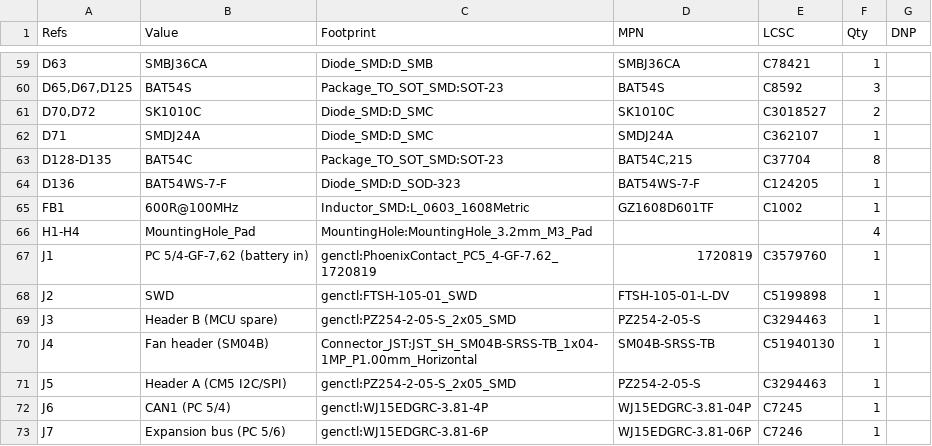
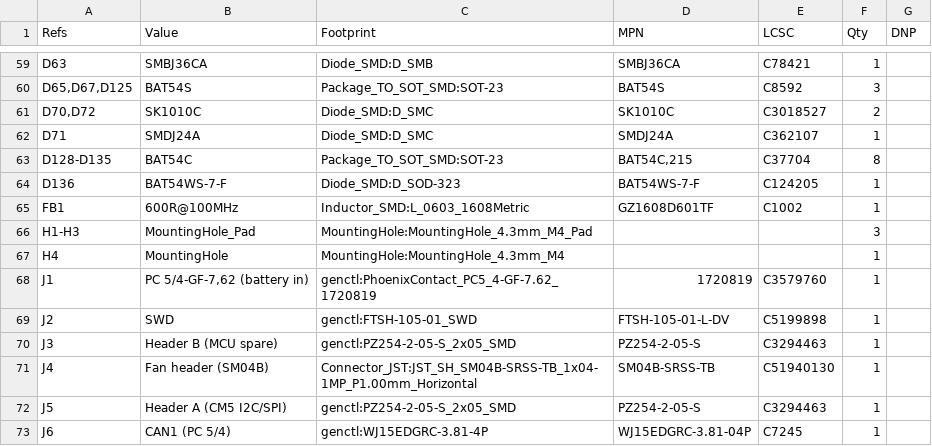
Before and after one commit to Ethan-Poag/blackstart, a CSV file: docs/genctl_bom.csv, drawn as a sheet; only a part is shown, gaps mark what is left out; the shorter side is filled out with more unchanged rows.

```diff
--- a/docs/genctl_bom.csv
+++ b/docs/genctl_bom.csv
@@ -65,3 +65,4 @@
 "FB1","600R@100MHz","Inductor_SMD:L_0603_1608Metric","GZ1608D601TF","C1002","1",""
-"H1-H4","MountingHole_Pad","MountingHole:MountingHole_3.2mm_M3_Pad","","","4",""
+"H1-H3","MountingHole_Pad","MountingHole:MountingHole_4.3mm_M4_Pad","","","3",""
+"H4","MountingHole","MountingHole:MountingHole_4.3mm_M4","","","1",""
 "J1","PC 5/4-GF-7,62 (battery in)","genctl:PhoenixContact_PC5_4-GF-7.62_1720819","1720819","C3579760","1",""
```
Also changed, not shown: mechanical/bom.csv, 3 other files.
